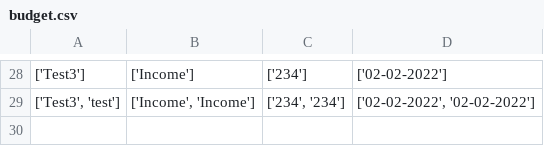
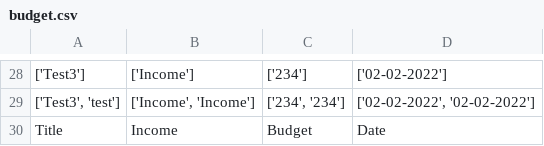
Before and after one commit to jeevs85/sb-ga-python, a CSV file: Week-5/budget.csv, drawn as a sheet; only a part is shown, gaps mark what is left out; the diff names each change by its address in the sheet, - before the commit and + after, or states it on an @@ line.

```diff
--- a/Week-5/budget.csv
+++ b/Week-5/budget.csv
+row 30: Title | Income | Budget | Date
```
Also changed, not shown: 1 other file.
